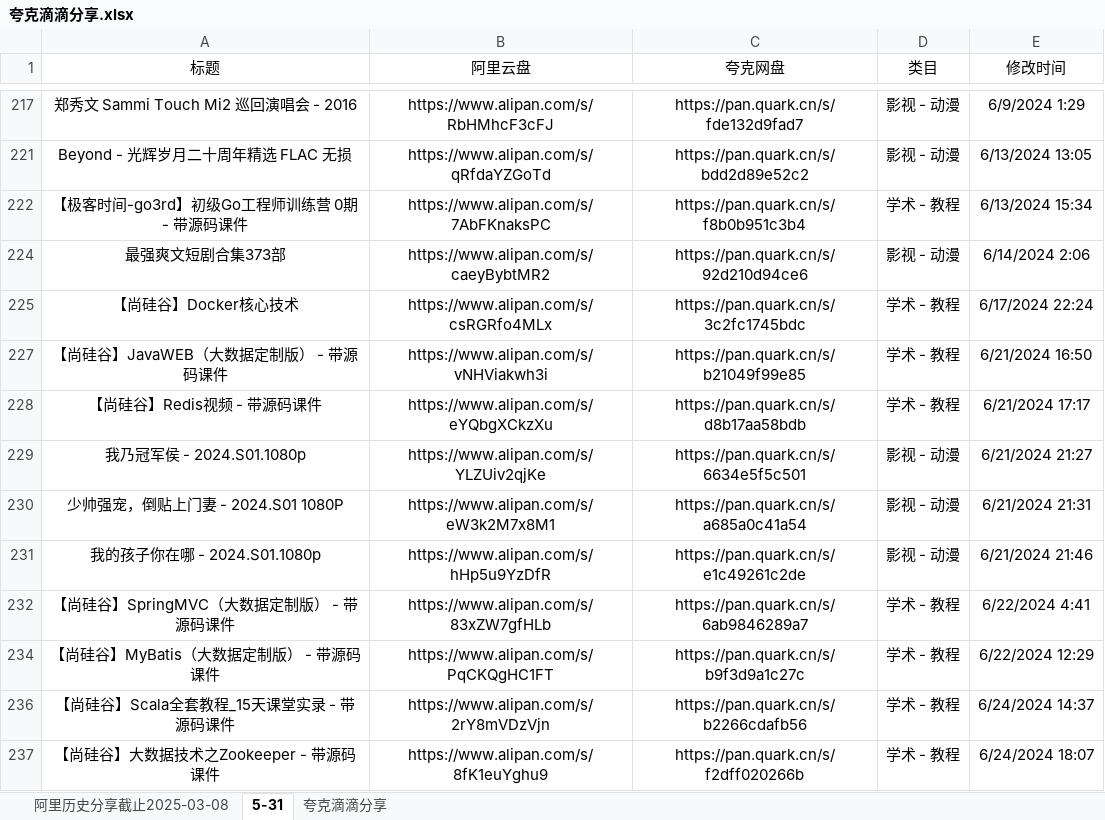
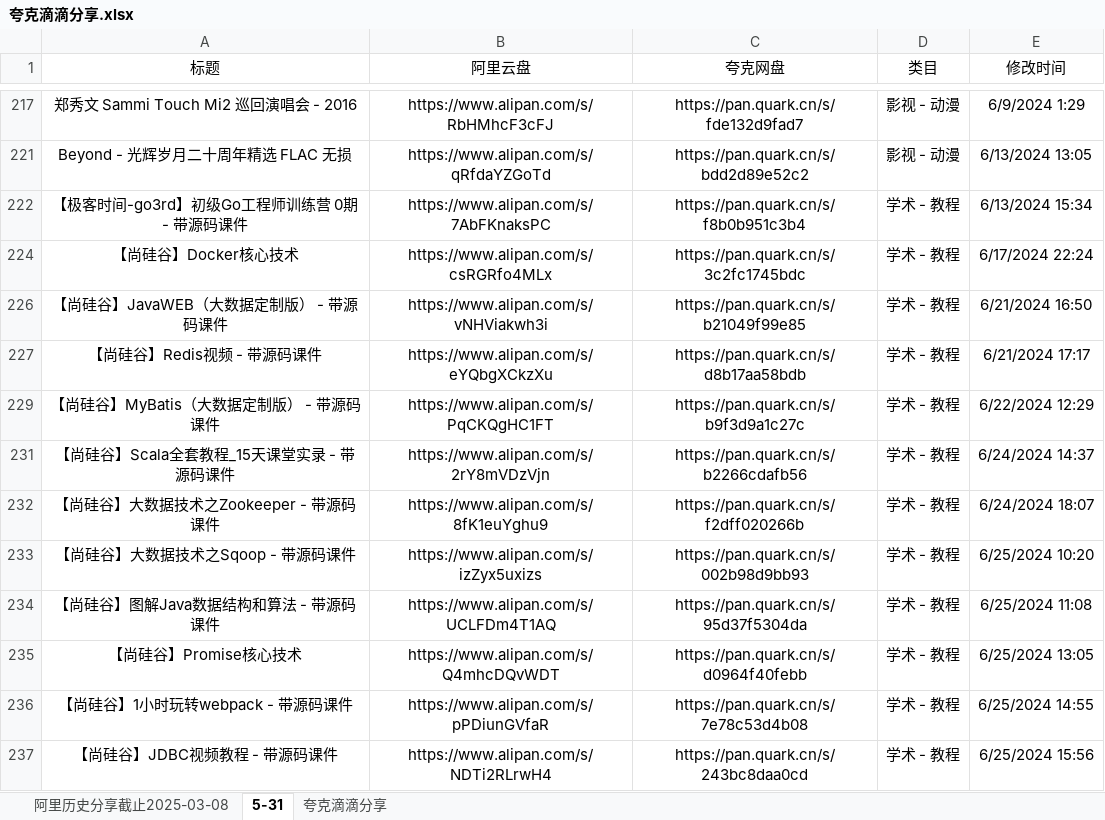
Before and after one commit to mitjavaz/memo, an Excel workbook: .ready/夸克滴滴分享.xlsx, sheet 5-31, drawn as a sheet; only a part is shown, gaps mark what is left out; the shorter side is filled out with more unchanged rows; values as stored, in another font and other column widths than the file's, no borders; the diff names each change by its address in the sheet, - before the commit and + after, or states it on an @@ line.

```diff
--- a/.ready/夸克滴滴分享.xlsx (sheet 5-31)
+++ b/.ready/夸克滴滴分享.xlsx (sheet 5-31)
-row 224: 最强爽文短剧合集373部 | https://www.alipan.com/s/caeyBybtMR2 | https://pan.quark.cn/s/92d210d94ce6 | 影视 - 动漫 | 6/14/2024 2:06
-row 229: 我乃冠军侯 - 2024.S01.1080p | https://www.alipan.com/s/YLZUiv2qjKe | https://pan.quark.cn/s/6634e5f5c501 | 影视 - 动漫 | 6/21/2024 21:27
-row 230: 少帅强宠，倒贴上门妻 - 2024.S01 1080P | https://www.alipan.com/s/eW3k2M7x8M1 | https://pan.quark.cn/s/a685a0c41a54 | 影视 - 动漫 | 6/21/2024 21:31
-row 231: 我的孩子你在哪 - 2024.S01.1080p | https://www.alipan.com/s/hHp5u9YzDfR | https://pan.quark.cn/s/e1c49261c2de | 影视 - 动漫 | 6/21/2024 21:46
-row 232: 【尚硅谷】SpringMVC（大数据定制版） - 带源码课件 | https://www.alipan.com/s/83xZW7gfHLb | https://pan.quark.cn/s/6ab9846289a7 | 学术 - 教程 | 6/22/2024 4:41
```
Also changed, not shown: sheet 夸克滴滴分享, sheet 阿里历史分享截止2025-03-08, 4 other files.
